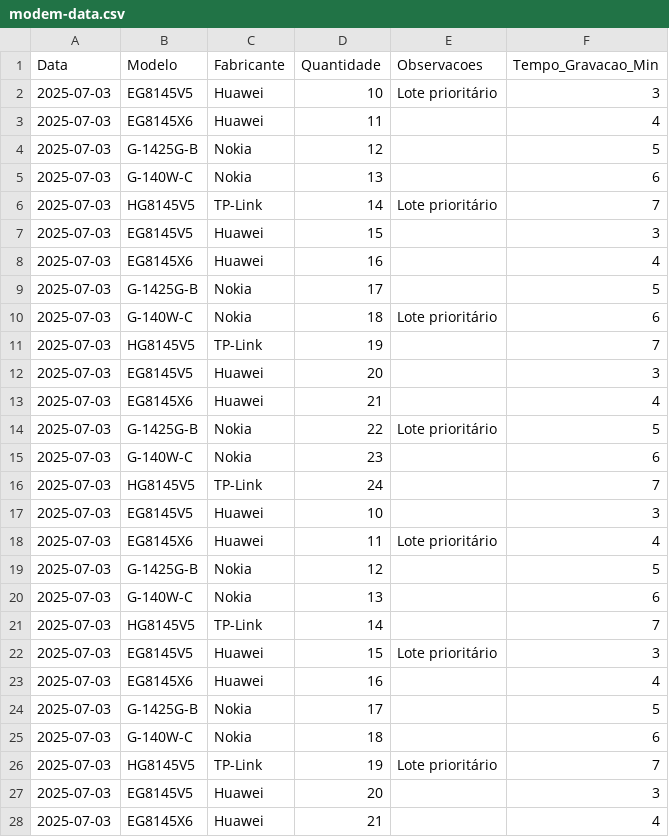
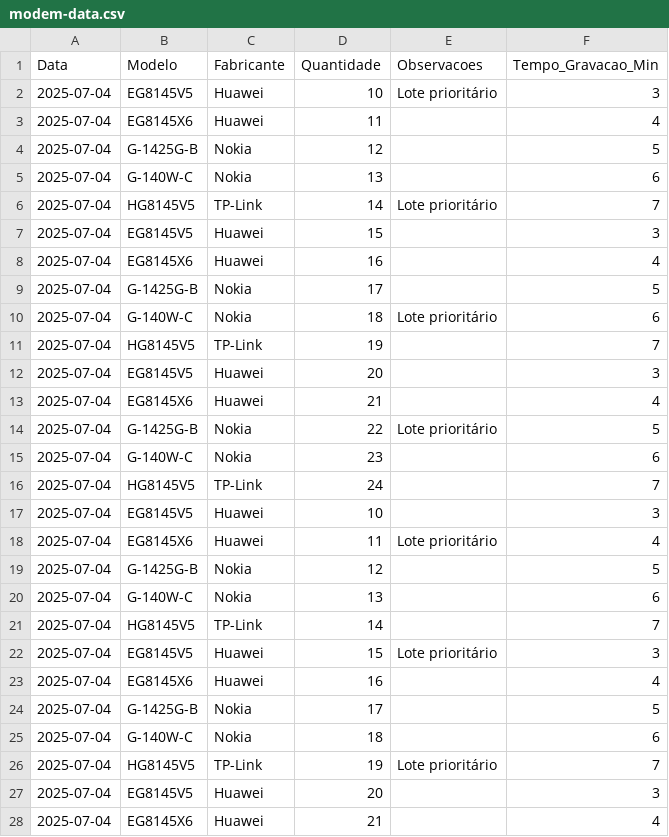
Before and after one commit to pastor598/sistema-controle-modems, a CSV file: data/modem-data.csv, drawn as a sheet; only a part is shown; the diff covers the shown part only.

```diff
--- a/data/modem-data.csv
+++ b/data/modem-data.csv
@@ -1,28 +1,28 @@
 Data,Modelo,Fabricante,Quantidade,Observacoes,Tempo_Gravacao_Min
-2025-07-03,EG8145V5,Huawei,10,Lote prioritário,3
-2025-07-03,EG8145X6,Huawei,11,,4
-2025-07-03,G-1425G-B,Nokia,12,,5
-2025-07-03,G-140W-C,Nokia,13,,6
-2025-07-03,HG8145V5,TP-Link,14,Lote prioritário,7
-2025-07-03,EG8145V5,Huawei,15,,3
-2025-07-03,EG8145X6,Huawei,16,,4
-2025-07-03,G-1425G-B,Nokia,17,,5
-2025-07-03,G-140W-C,Nokia,18,Lote prioritário,6
-2025-07-03,HG8145V5,TP-Link,19,,7
-2025-07-03,EG8145V5,Huawei,20,,3
-2025-07-03,EG8145X6,Huawei,21,,4
-2025-07-03,G-1425G-B,Nokia,22,Lote prioritário,5
-2025-07-03,G-140W-C,Nokia,23,,6
-2025-07-03,HG8145V5,TP-Link,24,,7
-2025-07-03,EG8145V5,Huawei,10,,3
-2025-07-03,EG8145X6,Huawei,11,Lote prioritário,4
-2025-07-03,G-1425G-B,Nokia,12,,5
-2025-07-03,G-140W-C,Nokia,13,,6
-2025-07-03,HG8145V5,TP-Link,14,,7
-2025-07-03,EG8145V5,Huawei,15,Lote prioritário,3
-2025-07-03,EG8145X6,Huawei,16,,4
-2025-07-03,G-1425G-B,Nokia,17,,5
-2025-07-03,G-140W-C,Nokia,18,,6
-2025-07-03,HG8145V5,TP-Link,19,Lote prioritário,7
-2025-07-03,EG8145V5,Huawei,20,,3
-2025-07-03,EG8145X6,Huawei,21,,4
+2025-07-04,EG8145V5,Huawei,10,Lote prioritário,3
+2025-07-04,EG8145X6,Huawei,11,,4
+2025-07-04,G-1425G-B,Nokia,12,,5
+2025-07-04,G-140W-C,Nokia,13,,6
+2025-07-04,HG8145V5,TP-Link,14,Lote prioritário,7
+2025-07-04,EG8145V5,Huawei,15,,3
+2025-07-04,EG8145X6,Huawei,16,,4
+2025-07-04,G-1425G-B,Nokia,17,,5
+2025-07-04,G-140W-C,Nokia,18,Lote prioritário,6
+2025-07-04,HG8145V5,TP-Link,19,,7
+2025-07-04,EG8145V5,Huawei,20,,3
+2025-07-04,EG8145X6,Huawei,21,,4
+2025-07-04,G-1425G-B,Nokia,22,Lote prioritário,5
+2025-07-04,G-140W-C,Nokia,23,,6
+2025-07-04,HG8145V5,TP-Link,24,,7
+2025-07-04,EG8145V5,Huawei,10,,3
+2025-07-04,EG8145X6,Huawei,11,Lote prioritário,4
+2025-07-04,G-1425G-B,Nokia,12,,5
+2025-07-04,G-140W-C,Nokia,13,,6
+2025-07-04,HG8145V5,TP-Link,14,,7
+2025-07-04,EG8145V5,Huawei,15,Lote prioritário,3
+2025-07-04,EG8145X6,Huawei,16,,4
+2025-07-04,G-1425G-B,Nokia,17,,5
+2025-07-04,G-140W-C,Nokia,18,,6
+2025-07-04,HG8145V5,TP-Link,19,Lote prioritário,7
+2025-07-04,EG8145V5,Huawei,20,,3
+2025-07-04,EG8145X6,Huawei,21,,4
```
Also changed, not shown: 3 edited cells elsewhere in this file, 1 other file.
